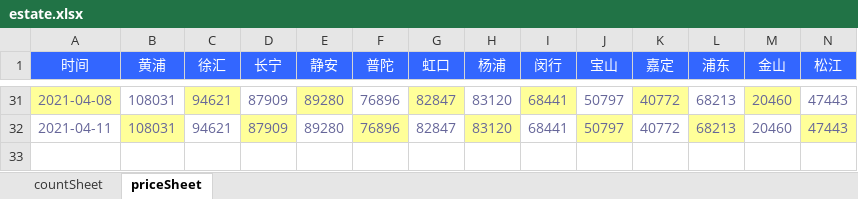
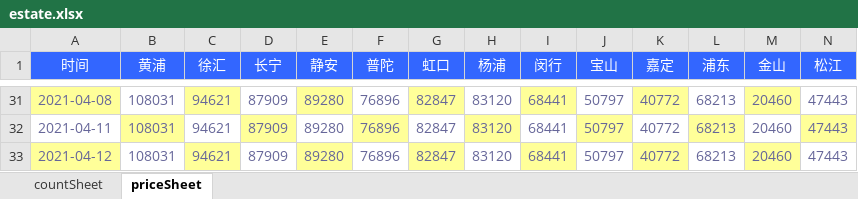
Before and after one commit to zxiang179/books, an Excel workbook: estate.xlsx, sheet priceSheet, drawn as a sheet; only a part is shown, gaps mark what is left out; values as stored, in another font and other column widths than the file's, no borders; rows hold the shown columns only; the diff names each change by its address in the sheet, - before the commit and + after, or states it on an @@ line.

Commit message:
0412

```diff
--- a/estate.xlsx (sheet priceSheet)
+++ b/estate.xlsx (sheet priceSheet)
+row 33: 2021-04-12 | 108031 | 94621 | 87909 | 89280 | 76896 | 82847 | 83120 | 68441 | 50797 | 40772 | 68213 | 20460 | 47443
```
Also changed, not shown: sheet countSheet.
